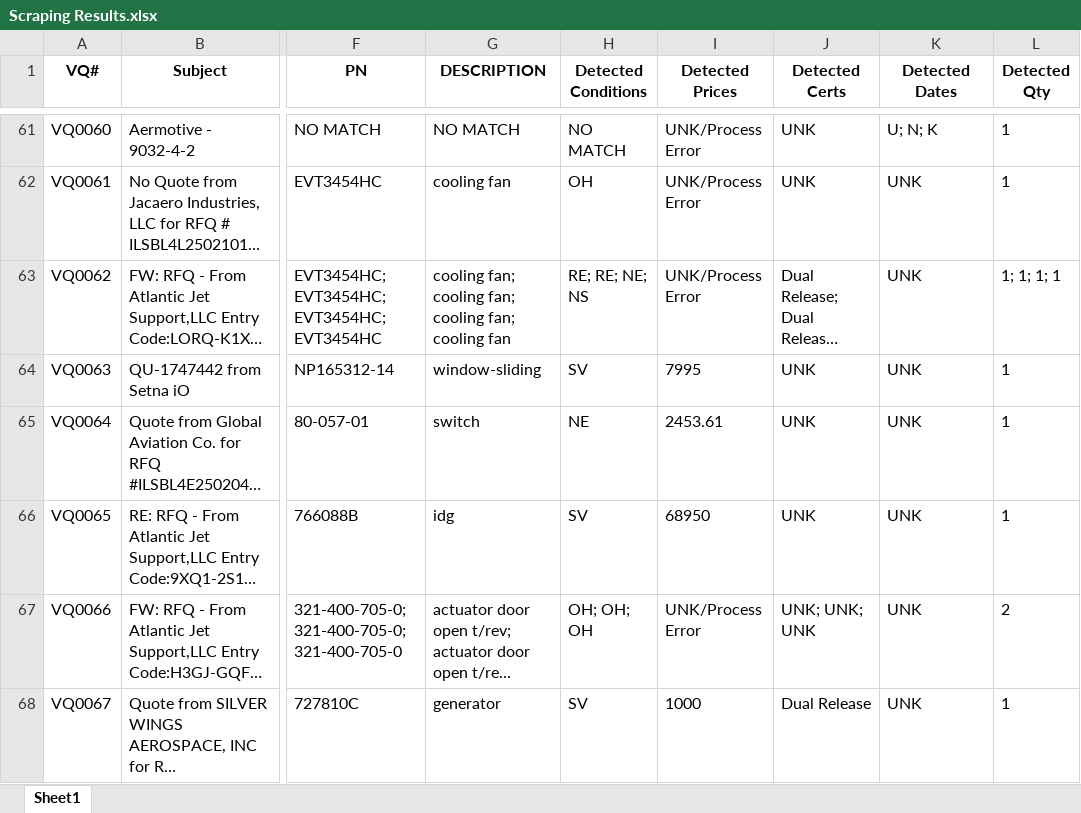
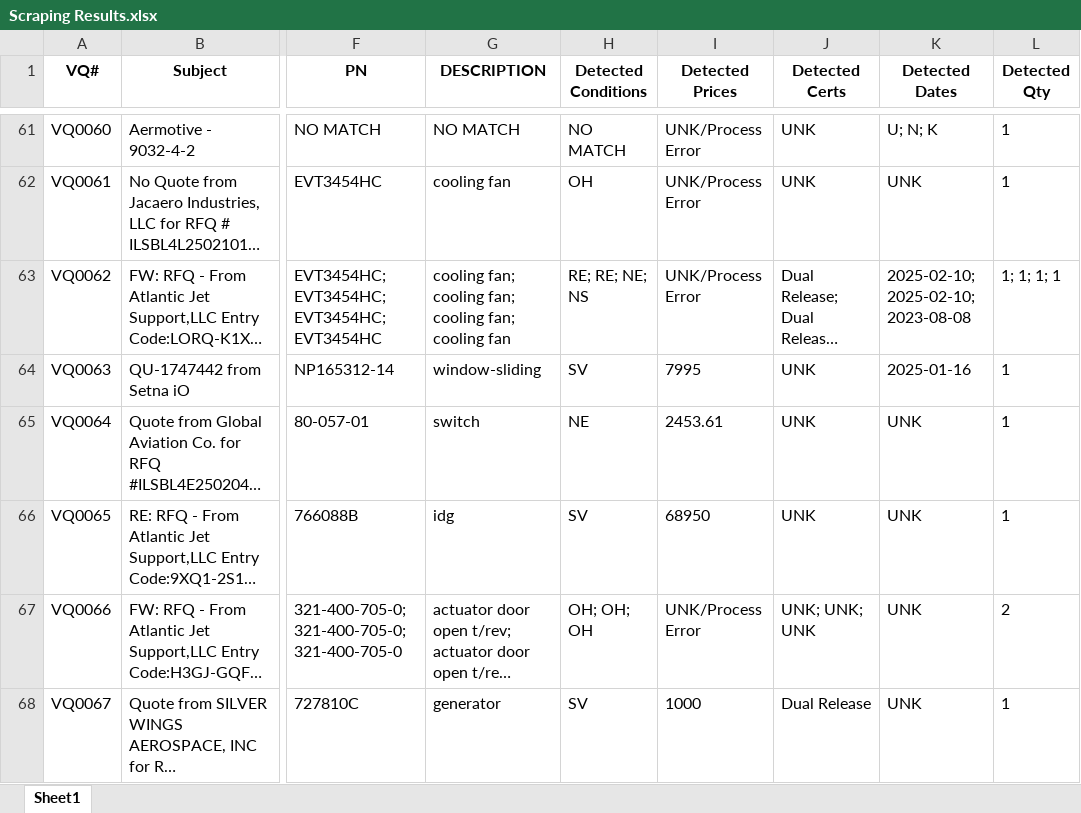
Before and after one commit to tadas-ajsupport/AJS-Tool, an Excel workbook: Scraping Results.xlsx, sheet Sheet1, drawn as a sheet; only a part is shown, gaps mark what is left out; long unchanged cells end in …; values as stored, in another font and other column widths than the file's, no borders; the diff covers the shown part only; the diff names each change by its address in the sheet, - before the commit and + after, or states it on an @@ line.

```diff
--- a/Scraping Results.xlsx (sheet Sheet1)
+++ b/Scraping Results.xlsx (sheet Sheet1)
-K63 (Detected Dates): UNK
+K63 (Detected Dates): 2025-02-10; 2025-02-10; 2023-08-08
-K64 (Detected Dates): UNK
+K64 (Detected Dates): 2025-01-16
```
Also changed, not shown: 27 edited cells elsewhere in this sheet.
